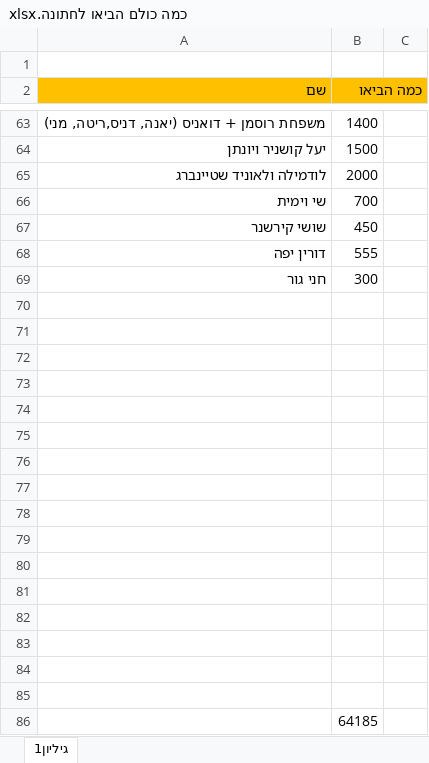
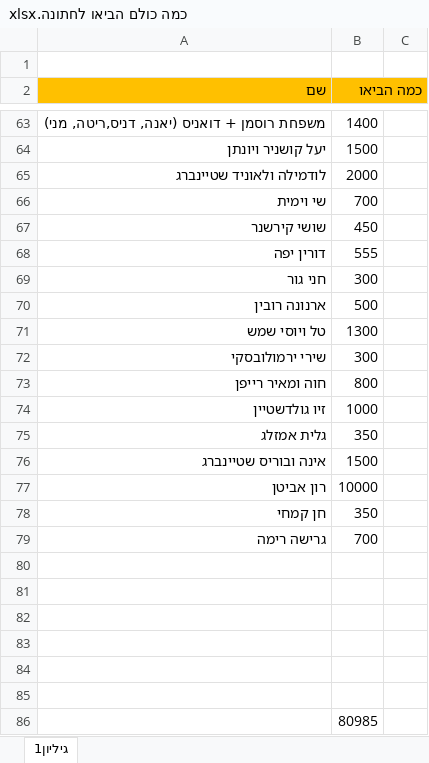
Before and after one commit to DreckGadol/imperative-code, an Excel workbook: כמה כולם הביאו לחתונה.xlsx, sheet גיליון1, drawn as a sheet; only a part is shown, gaps mark what is left out; values as stored, in another font and other column widths than the file's, no borders; removed rows and columns are numbered as before the commit, all else as after; the diff names each change by its address in the sheet, - before the commit and + after, or states it on an @@ line.

Commit message:
losh

```diff
--- a/כמה כולם הביאו לחתונה.xlsx (sheet גיליון1)
+++ b/כמה כולם הביאו לחתונה.xlsx (sheet גיליון1)
+row 70: ארנונה רובין | 500
+row 71: טל ויוסי שמש | 1300
+row 72: שירי ירמולובסקי | 300
+row 73: חוה ומאיר רייפן | 800
+row 74: זיו גולדשטיין | 1000
+row 75: גלית אמזלג | 350
+row 76: אינה ובוריס שטיינברג | 1500
+row 77: רון אביטן | 10000
+row 78: חן קמחי | 350
+row 79: גרישה רימה | 700
-row 76: (empty)
-row 77: (empty)
-row 78: (empty)
-row 79: (empty)
-row 80: (empty)
-row 81: (empty)
-row 82: (empty)
-row 83: (empty)
-row 84: (empty)
-row 85: (empty)
-B86 (כמה הביאו): 64185
+B86 (כמה הביאו): 80985
```
